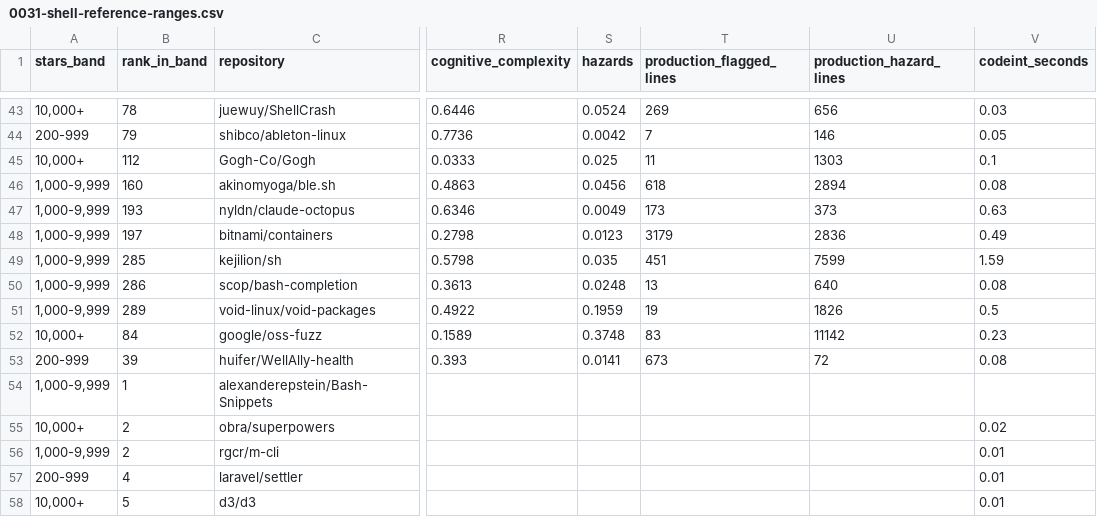
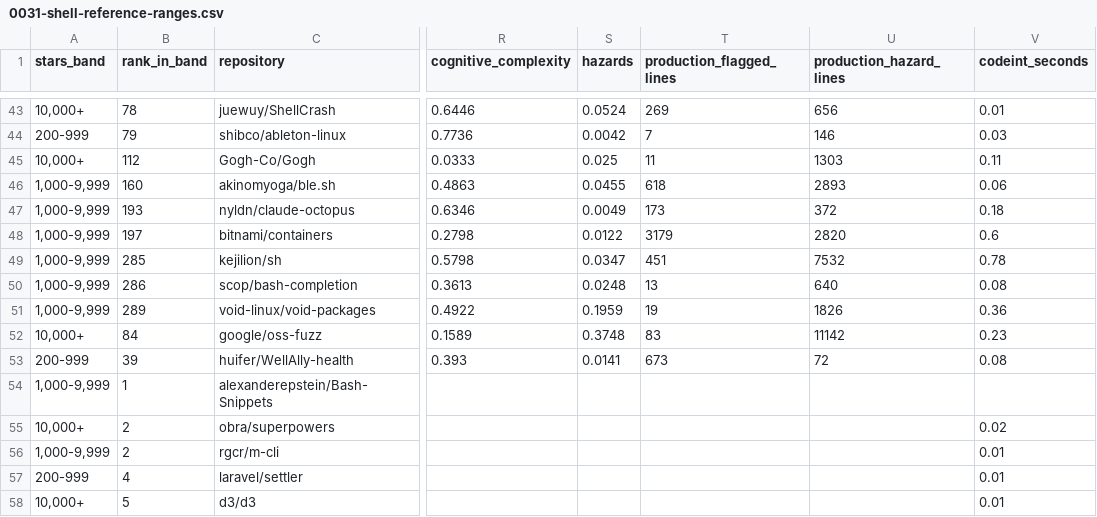
Before and after one commit to avidianity/codeint, a CSV file: docs/adr/data/0031-shell-reference-ranges.csv, drawn as a sheet; only a part is shown, gaps mark what is left out; the diff covers the shown part only; the diff names each change by its address in the sheet, - before the commit and + after, or states it on an @@ line.

Commit message:
docs(lang-shell): record shell panel re-measurement after PR review fixes
Update the 50 panel rows in ADR 0031's data file and amend ADR 0031 with
the post-fix Hazards counts, timings, peak memory, skipped-file paths,
and re-measurement notes. Published Reference ranges are unchanged.

Closes #512

```diff
--- a/docs/adr/data/0031-shell-reference-ranges.csv
+++ b/docs/adr/data/0031-shell-reference-ranges.csv
-V43 (codeint_seconds): 0.03
+V43 (codeint_seconds): 0.01
-V44 (codeint_seconds): 0.05
+V44 (codeint_seconds): 0.03
-V45 (codeint_seconds): 0.1
+V45 (codeint_seconds): 0.11
-S46 (hazards): 0.0456
+S46 (hazards): 0.0455
-U46 (production_hazard_lines): 2894
+U46 (production_hazard_lines): 2893
-V46 (codeint_seconds): 0.08
+V46 (codeint_seconds): 0.06
-U47 (production_hazard_lines): 373
+U47 (production_hazard_lines): 372
-V47 (codeint_seconds): 0.63
+V47 (codeint_seconds): 0.18
-S48 (hazards): 0.0123
+S48 (hazards): 0.0122
-U48 (production_hazard_lines): 2836
+U48 (production_hazard_lines): 2820
-V48 (codeint_seconds): 0.49
+V48 (codeint_seconds): 0.6
-S49 (hazards): 0.035
+S49 (hazards): 0.0347
-U49 (production_hazard_lines): 7599
+U49 (production_hazard_lines): 7532
-V49 (codeint_seconds): 1.59
+V49 (codeint_seconds): 0.78
-V51 (codeint_seconds): 0.5
+V51 (codeint_seconds): 0.36
```
Also changed, not shown: 64 edited cells elsewhere in this file, 1 other file.
